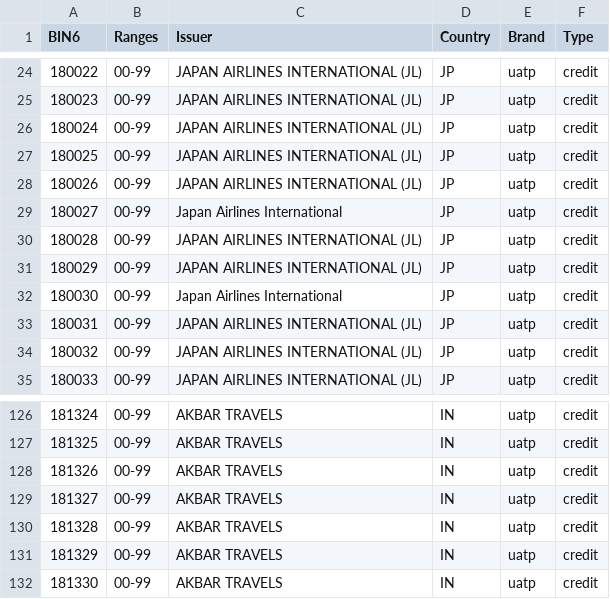
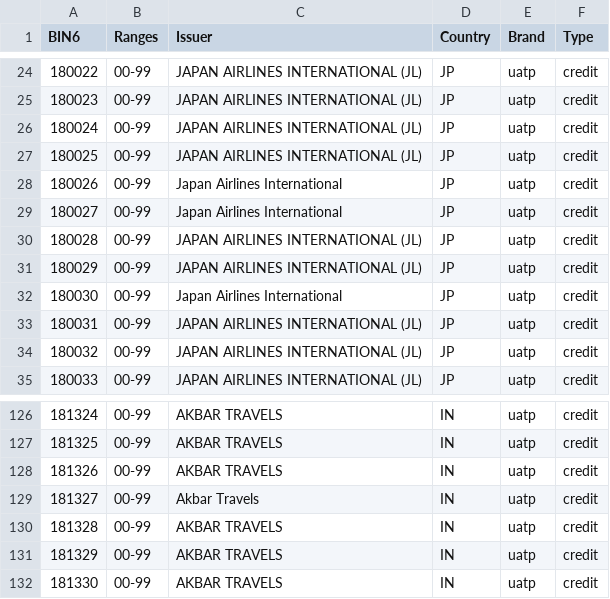
Before and after one commit to Wayproyect/openbiin, a CSV file: functions/data/18.csv, drawn as a sheet; only a part is shown, gaps mark what is left out; the diff covers the shown part only.

```diff
--- a/functions/data/18.csv
+++ b/functions/data/18.csv
@@ -27,3 +27,3 @@ BIN6,Ranges,Issuer,Country,Brand,Type
 180025,00-99,JAPAN AIRLINES INTERNATIONAL (JL),JP,uatp,credit
-180026,00-99,JAPAN AIRLINES INTERNATIONAL (JL),JP,uatp,credit
+180026,00-99,Japan Airlines International,JP,uatp,credit
 180027,00-99,Japan Airlines International,JP,uatp,credit
@@ -128,3 +128,3 @@ BIN6,Ranges,Issuer,Country,Brand,Type
 181326,00-99,AKBAR TRAVELS,IN,uatp,credit
-181327,00-99,AKBAR TRAVELS,IN,uatp,credit
+181327,00-99,Akbar Travels,IN,uatp,credit
 181328,00-99,AKBAR TRAVELS,IN,uatp,credit
```
Also changed, not shown: 7 edited cells elsewhere in this file.
